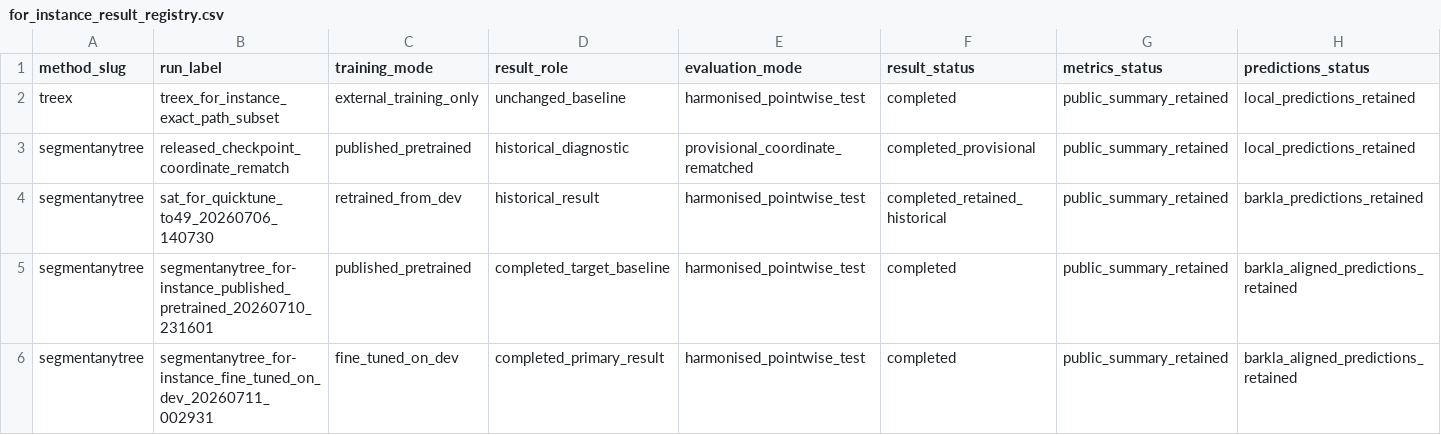
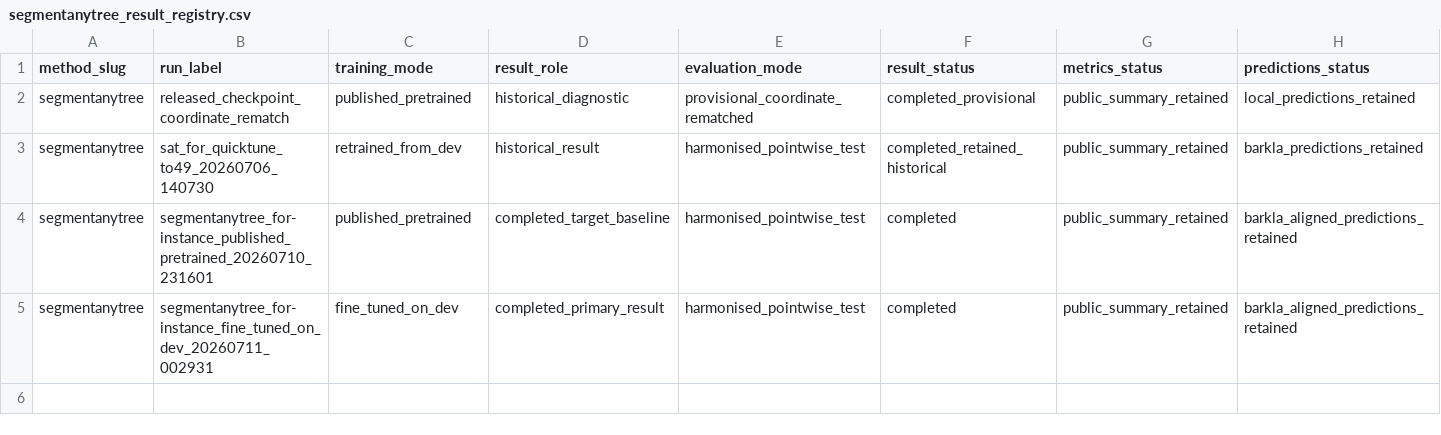
Before and after one commit to EwanMoorcroft/individual-tree-segmentation-benchmarks, a CSV file: methods/segmentanytree/examples/segmentanytree_result_registry.csv (was methods/segmentanytree/examples/for_instance_result_registry.csv), drawn as a sheet.

Commit message:
Consolidate public benchmark outputs

```diff
--- a/methods/segmentanytree/examples/for_instance_result_registry.csv
+++ b/methods/segmentanytree/examples/segmentanytree_result_registry.csv
@@ -1,3 +1,2 @@
 method_slug,run_label,training_mode,result_role,evaluation_mode,result_status,metrics_status,predictions_status
-treex,treex_for_instance_exact_path_subset,external_training_only,unchanged_baseline,harmonised_pointwise_test,completed,public_summary_retained,local_predictions_retained
 segmentanytree,released_checkpoint_coordinate_rematch,published_pretrained,historical_diagnostic,provisional_coordinate_rematched,completed_provisional,public_summary_retained,local_predictions_retained
```
Also changed, not shown: 17 other files.
